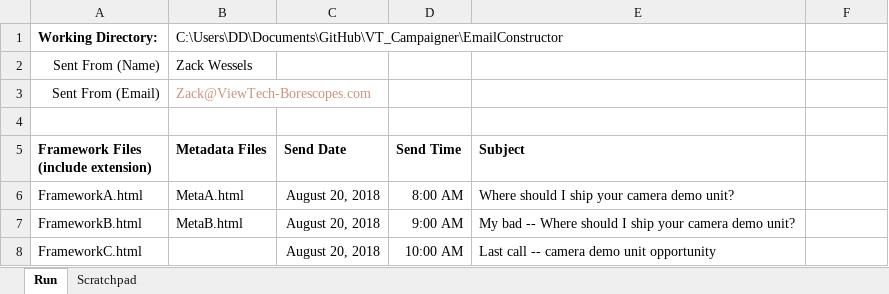
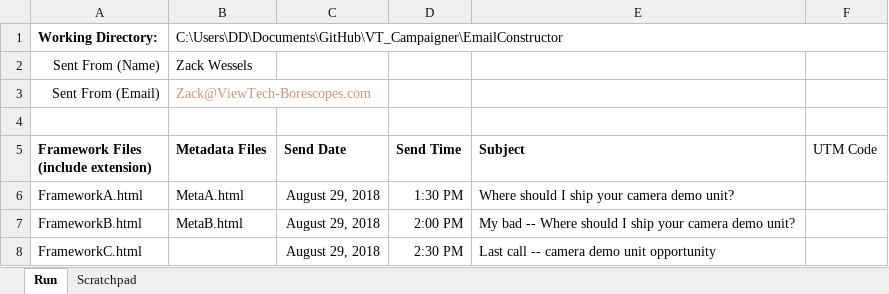
Before and after one commit to tyster04/VT_Campaigner, an Excel workbook: EmailConstructor/ConstructEmail_A-B-C.xlsm, sheet Run, drawn as a sheet; values as stored, in another font and other column widths than the file's, no borders; charts and pictures not drawn; the diff names each change by its address in the sheet, - before the commit and + after, or states it on an @@ line.

```diff
--- a/EmailConstructor/ConstructEmail_A-B-C.xlsm (sheet Run)
+++ b/EmailConstructor/ConstructEmail_A-B-C.xlsm (sheet Run)
-B1:E1 merged
+B1:F1 merged
-F5: (empty)
+F5: UTM Code
-C6:C8 (Send Date): August 20, 2018
+C6:C8 (Send Date): August 29, 2018
-D6 (Send Time): 8:00 AM
+D6 (Send Time): 1:30 PM
-D7 (Send Time): 9:00 AM
+D7 (Send Time): 2:00 PM
-D8 (Send Time): 10:00 AM
+D8 (Send Time): 2:30 PM
```
Also changed, not shown: charts or pictures, 4 other files.
